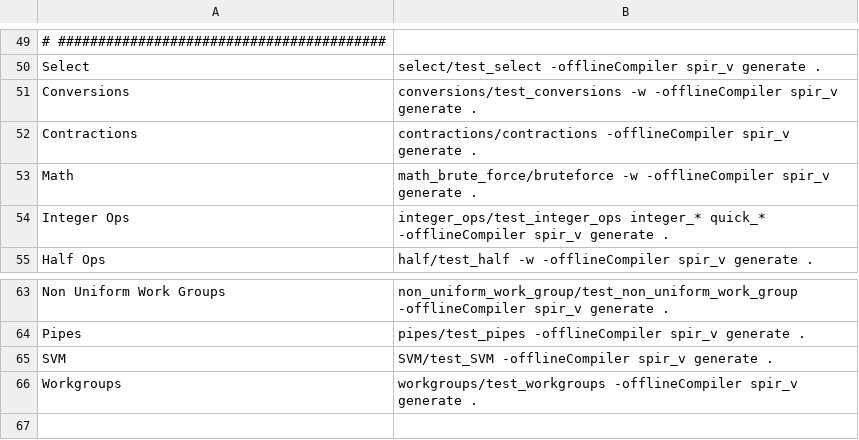
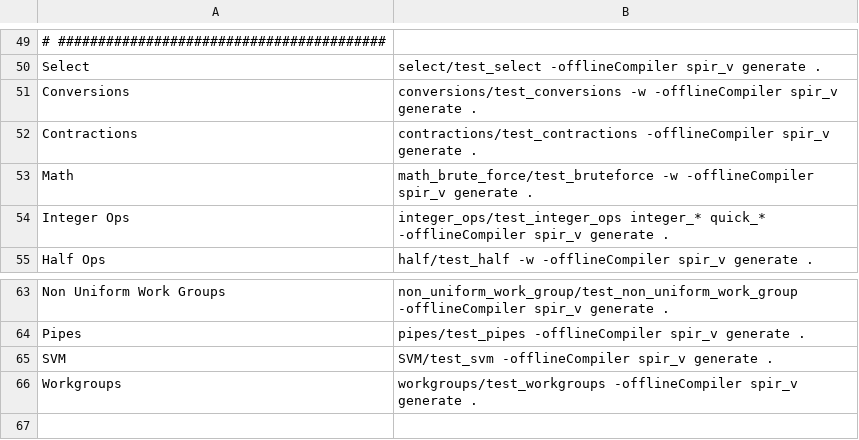
Before and after one commit to KhronosGroup/OpenCL-CTS, a CSV file: test_conformance/opencl_conformance_tests_generate_spirv.csv, drawn as a sheet; only a part is shown, gaps mark what is left out.

Commit message:
Fix test executable names in CSV files (#705)
The following test executable name changes have been made in the
conformance CSV files to match those found in the `test_conformance`
build directory:

* `contractions` -> `test_contractions`
* `computeinfo` -> `test_computeinfo`
* `bruteforce` -> `test_bruteforce`
* `Test_half` -> `test_half`
* `test_SVM` -> `test_svm`

```diff
--- a/test_conformance/opencl_conformance_tests_generate_spirv.csv
+++ b/test_conformance/opencl_conformance_tests_generate_spirv.csv
@@ -51,4 +51,4 @@ Select,select/test_select -offlineCompiler spir_v generate .
 Conversions,conversions/test_conversions -w  -offlineCompiler spir_v generate .
-Contractions,contractions/contractions -offlineCompiler spir_v generate .
-Math,math_brute_force/bruteforce -w  -offlineCompiler spir_v generate .
+Contractions,contractions/test_contractions -offlineCompiler spir_v generate .
+Math,math_brute_force/test_bruteforce -w  -offlineCompiler spir_v generate .
 Integer Ops,integer_ops/test_integer_ops integer_* quick_* -offlineCompiler spir_v generate .
@@ -64,3 +64,3 @@ Non Uniform Work Groups,non_uniform_work_group/test_non_uniform_work_group -offl
 Pipes,pipes/test_pipes -offlineCompiler spir_v generate .
-SVM,SVM/test_SVM -offlineCompiler spir_v generate .
+SVM,SVM/test_svm -offlineCompiler spir_v generate .
 Workgroups,workgroups/test_workgroups -offlineCompiler spir_v generate .
```
Also changed, not shown: test_conformance/opencl_conformance_tests_12_quick.csv, test_conformance/opencl_conformance_tests_full_no_math_or_conversions.csv, 8 other files.
